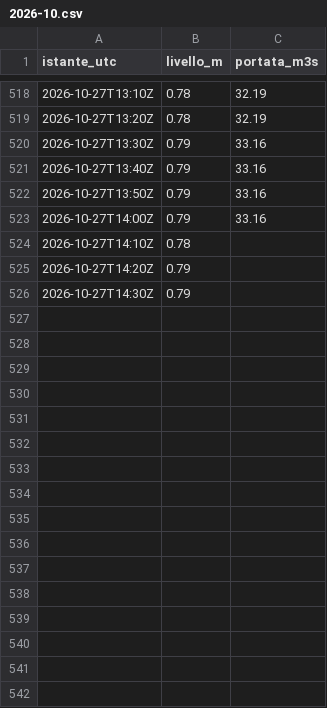
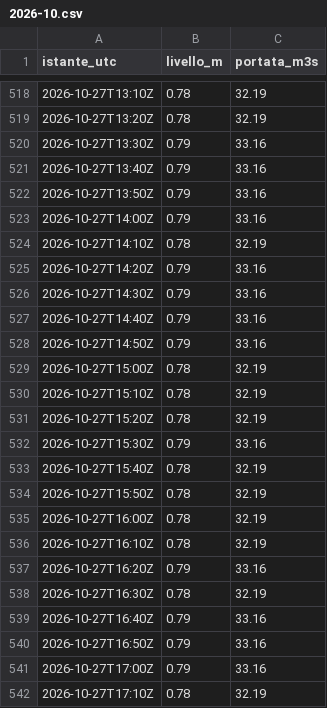
Before and after one commit to simone-9/idrometria-brenta-curtarolo, a CSV file: dati/300005751/2026-10.csv, drawn as a sheet; only a part is shown, gaps mark what is left out; the diff covers the shown part only.

```diff
--- a/dati/300005751/2026-10.csv
+++ b/dati/300005751/2026-10.csv
@@ -523,4 +523,20 @@ istante_utc,livello_m,portata_m3s
 2026-10-27T14:00Z,0.79,33.16
-2026-10-27T14:10Z,0.78,
-2026-10-27T14:20Z,0.79,
-2026-10-27T14:30Z,0.79,
+2026-10-27T14:10Z,0.78,32.19
+2026-10-27T14:20Z,0.79,33.16
+2026-10-27T14:30Z,0.79,33.16
+2026-10-27T14:40Z,0.79,33.16
+2026-10-27T14:50Z,0.79,33.16
+2026-10-27T15:00Z,0.78,32.19
+2026-10-27T15:10Z,0.78,32.19
+2026-10-27T15:20Z,0.78,32.19
+2026-10-27T15:30Z,0.79,33.16
+2026-10-27T15:40Z,0.78,32.19
+2026-10-27T15:50Z,0.78,32.19
+2026-10-27T16:00Z,0.78,32.19
+2026-10-27T16:10Z,0.78,32.19
+2026-10-27T16:20Z,0.79,33.16
+2026-10-27T16:30Z,0.78,32.19
+2026-10-27T16:40Z,0.79,33.16
+2026-10-27T16:50Z,0.79,33.16
+2026-10-27T17:00Z,0.79,33.16
+2026-10-27T17:10Z,0.78,32.19
```
Also changed, not shown: 20 added rows elsewhere in this file, dati/300005777/2026-10.csv, dati/300005833/2026-10.csv, 12 other files.
